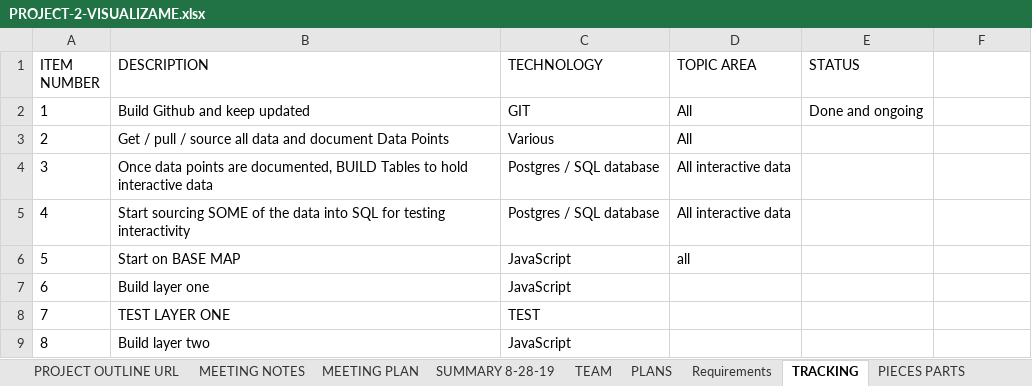
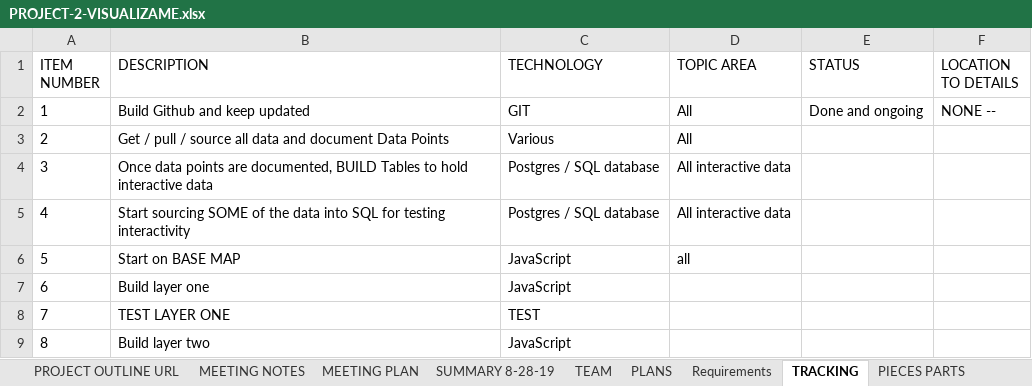
Before and after one commit to cmpietro/PROJECT2-VisualizeMeCaptain, an Excel workbook: PROJECT-2-VISUALIZAME.xlsx, sheet TRACKING, drawn as a sheet; only a part is shown; values as stored, in another font and other column widths than the file's, no borders; the diff names each change by its address in the sheet, - before the commit and + after, or states it on an @@ line.

```diff
--- a/PROJECT-2-VISUALIZAME.xlsx (sheet TRACKING)
+++ b/PROJECT-2-VISUALIZAME.xlsx (sheet TRACKING)
-F1: (empty)
+F1: LOCATION TO DETAILS
-F2 (LOCATION TO DETAILS): (empty)
+F2 (LOCATION TO DETAILS): NONE --
```
Also changed, not shown: sheet FBI DATA, sheet Mass Shooting CSV, sheet MEETING NOTES, sheet GUN OWNERSHIP URL, sheet 538 mortality data.csv, 2 other files.
